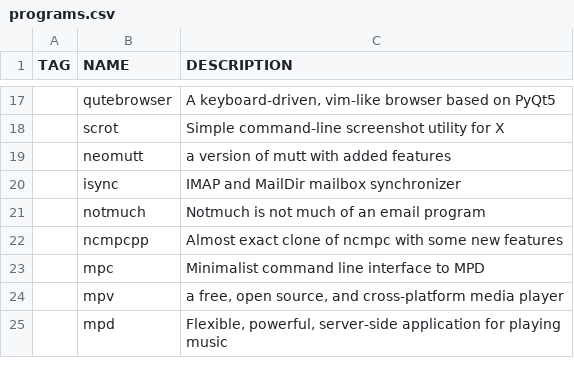
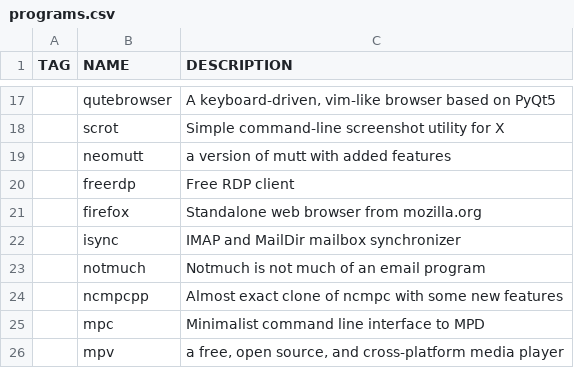
Before and after one commit to dechnik/ldarch, a CSV file: programs.csv, drawn as a sheet; only a part is shown, gaps mark what is left out; the shorter side is filled out with more unchanged rows.

Commit message:
firefox as backup

```diff
--- a/programs.csv
+++ b/programs.csv
@@ -19,2 +19,4 @@ TAG,NAME,DESCRIPTION
 ,neomutt,"a version of mutt with added features"
+,freerdp,"Free RDP client"
+,firefox,"Standalone web browser from mozilla.org"
 ,isync,"IMAP and MailDir mailbox synchronizer"
```
